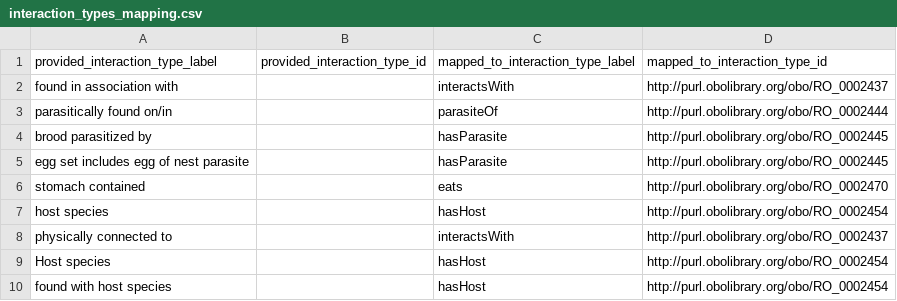
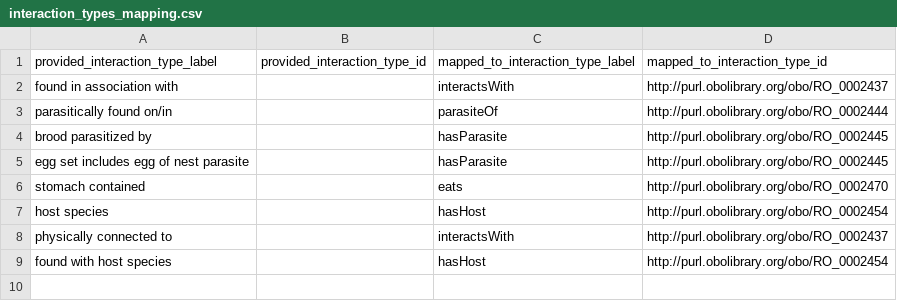
Before and after one commit to globalbioticinteractions/mcz, a CSV file: interaction_types_mapping.csv, drawn as a sheet; the diff names each change by its address in the sheet, - before the commit and + after, or states it on an @@ line.

Commit message:
fix interaction type mapping error; re-enable rss config

```diff
--- a/interaction_types_mapping.csv
+++ b/interaction_types_mapping.csv
-row 9: Host species |  | hasHost | http://purl.obolibrary.org/obo/RO_0002454
```
Also changed, not shown: 2 other files.
